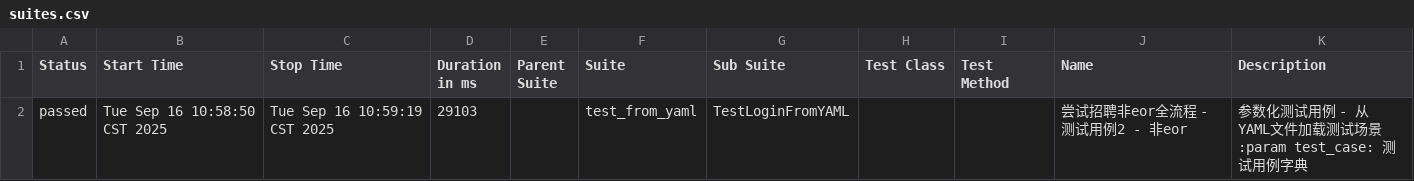
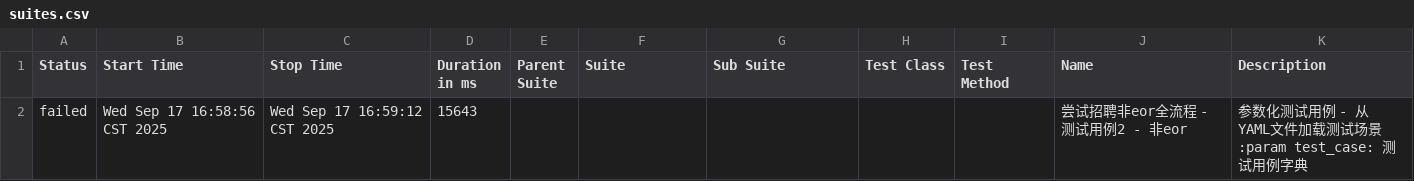
Before and after one commit to XiaoLuTes/ui_playwright, a CSV file: reports/allure-reports/data/suites.csv, drawn as a sheet.

```diff
--- a/reports/allure-reports/data/suites.csv
+++ b/reports/allure-reports/data/suites.csv
@@ -1,5 +1,5 @@
 "Status","Start Time","Stop Time","Duration in ms","Parent Suite","Suite","Sub Suite","Test Class","Test Method","Name","Description"
-"passed","Tue Sep 16 10:58:50 CST 2025","Tue Sep 16 10:59:19 CST 2025","29103","","test_from_yaml","TestLoginFromYAML","","","尝试招聘非eor全流程 -测试用例2 - 非eor","
-        参数化测试用例 - 从YAML文件加载测试场景
-        :param test_case: 测试用例字典
-        "
+"failed","Wed Sep 17 16:58:56 CST 2025","Wed Sep 17 16:59:12 CST 2025","15643","","","","","","尝试招聘非eor全流程 -测试用例2 - 非eor","
+        参数化测试用例 - 从YAML文件加载测试场景
+        :param test_case: 测试用例字典
+        "
```
Also changed, not shown: 40 other files.
